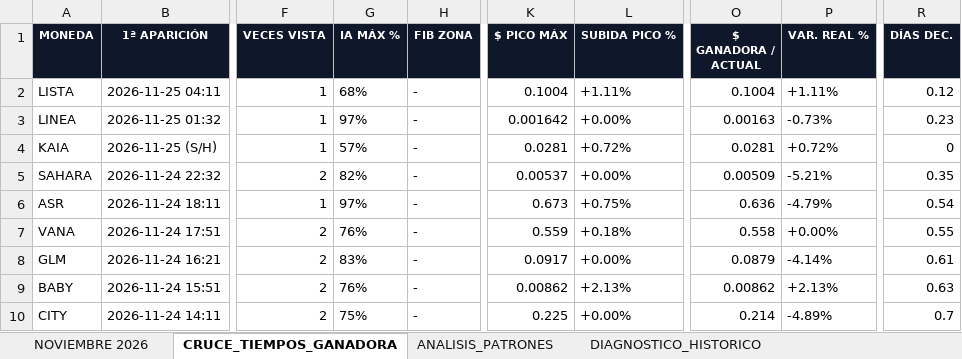
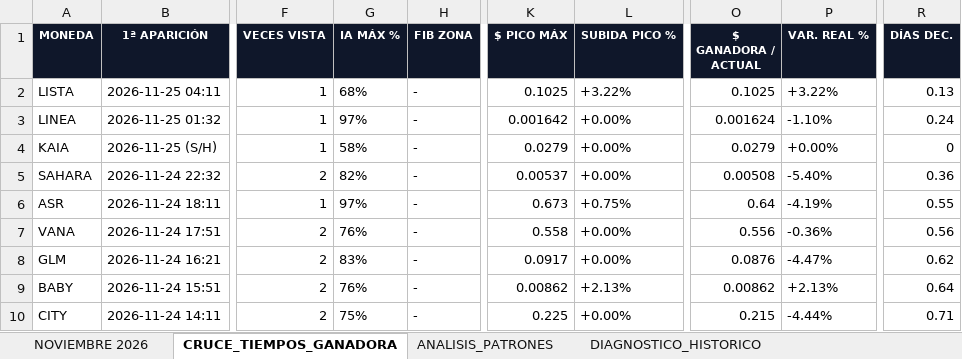
Before and after one commit to kjanoto-coder/panel-cripto, an Excel workbook: AUDITORIA_PRE_EXPLOSION.xlsx, sheet CRUCE_TIEMPOS_GANADORA, drawn as a sheet; only a part is shown, gaps mark what is left out; values as stored, in another font and other column widths than the file's, no borders; the diff covers the shown part only; the diff names each change by its address in the sheet, - before the commit and + after, or states it on an @@ line.

```diff
--- a/AUDITORIA_PRE_EXPLOSION.xlsx (sheet CRUCE_TIEMPOS_GANADORA)
+++ b/AUDITORIA_PRE_EXPLOSION.xlsx (sheet CRUCE_TIEMPOS_GANADORA)
-K2 ($ PICO MÁX): 0.1004
+K2 ($ PICO MÁX): 0.1025
-L2 (SUBIDA PICO %): +1.11%
+L2 (SUBIDA PICO %): +3.22%
-O2 ($ GANADORA / ACTUAL): 0.1004
+O2 ($ GANADORA / ACTUAL): 0.1025
-P2 (VAR. REAL %): +1.11%
+P2 (VAR. REAL %): +3.22%
-R2 (DÍAS DEC.): 0.12
+R2 (DÍAS DEC.): 0.13
-O3 ($ GANADORA / ACTUAL): 0.00163
+O3 ($ GANADORA / ACTUAL): 0.001624
-P3 (VAR. REAL %): -0.73%
+P3 (VAR. REAL %): -1.10%
-R3 (DÍAS DEC.): 0.23
+R3 (DÍAS DEC.): 0.24
-G4 (IA MÁX %): 57%
+G4 (IA MÁX %): 58%
-K4 ($ PICO MÁX): 0.0281
+K4 ($ PICO MÁX): 0.0279
-L4 (SUBIDA PICO %): +0.72%
+L4 (SUBIDA PICO %): +0.00%
-O4 ($ GANADORA / ACTUAL): 0.0281
+O4 ($ GANADORA / ACTUAL): 0.0279
-P4 (VAR. REAL %): +0.72%
+P4 (VAR. REAL %): +0.00%
-O5 ($ GANADORA / ACTUAL): 0.00509
+O5 ($ GANADORA / ACTUAL): 0.00508
-P5 (VAR. REAL %): -5.21%
+P5 (VAR. REAL %): -5.40%
-R5 (DÍAS DEC.): 0.35
+R5 (DÍAS DEC.): 0.36
-O6 ($ GANADORA / ACTUAL): 0.636
+O6 ($ GANADORA / ACTUAL): 0.64
-P6 (VAR. REAL %): -4.79%
+P6 (VAR. REAL %): -4.19%
-R6 (DÍAS DEC.): 0.54
+R6 (DÍAS DEC.): 0.55
-K7 ($ PICO MÁX): 0.559
+K7 ($ PICO MÁX): 0.558
-L7 (SUBIDA PICO %): +0.18%
+L7 (SUBIDA PICO %): +0.00%
-O7 ($ GANADORA / ACTUAL): 0.558
+O7 ($ GANADORA / ACTUAL): 0.556
-P7 (VAR. REAL %): +0.00%
+P7 (VAR. REAL %): -0.36%
-R7 (DÍAS DEC.): 0.55
+R7 (DÍAS DEC.): 0.56
-O8 ($ GANADORA / ACTUAL): 0.0879
+O8 ($ GANADORA / ACTUAL): 0.0876
-P8 (VAR. REAL %): -4.14%
+P8 (VAR. REAL %): -4.47%
-R8 (DÍAS DEC.): 0.61
+R8 (DÍAS DEC.): 0.62
-R9 (DÍAS DEC.): 0.63
+R9 (DÍAS DEC.): 0.64
-O10 ($ GANADORA / ACTUAL): 0.214
+O10 ($ GANADORA / ACTUAL): 0.215
-P10 (VAR. REAL %): -4.89%
+P10 (VAR. REAL %): -4.44%
-R10 (DÍAS DEC.): 0.7
+R10 (DÍAS DEC.): 0.71
```
Also changed, not shown: 394 edited cells and cell formats elsewhere in this sheet, sheet NOVIEMBRE 2026, sheet ANALISIS_PATRONES, sheet DIAGNOSTICO_HISTORICO, 1 other file.
